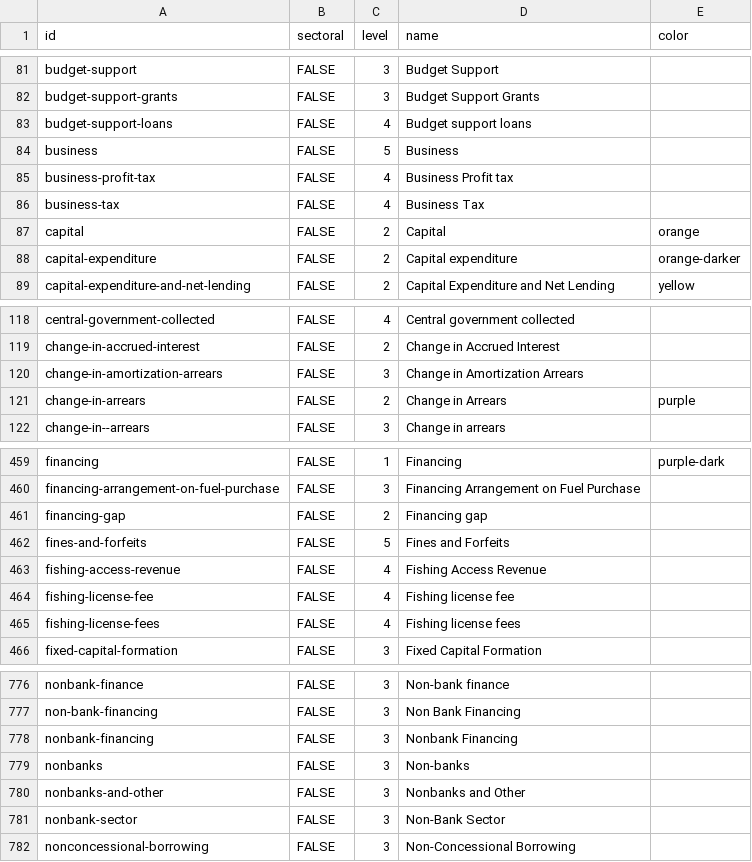
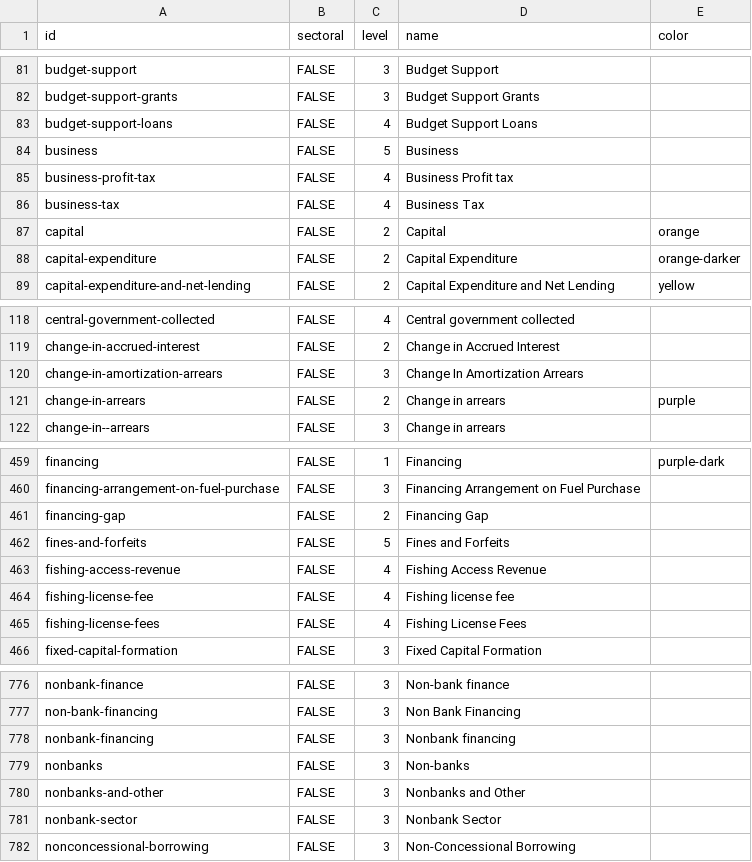
Before and after one commit to devinit/domestic_finance_2018, a CSV file: output/domestic-budget-level.csv, drawn as a sheet; only a part is shown, gaps mark what is left out; the diff covers the shown part only.

```diff
--- a/output/domestic-budget-level.csv
+++ b/output/domestic-budget-level.csv
@@ -82,3 +82,3 @@
 "budget-support-grants","FALSE",3,"Budget Support Grants",
-"budget-support-loans","FALSE",4,"Budget support loans",
+"budget-support-loans","FALSE",4,"Budget Support Loans",
 "business","FALSE",5,"Business",
@@ -87,3 +87,3 @@
 "capital","FALSE",2,"Capital","orange"
-"capital-expenditure","FALSE",2,"Capital expenditure","orange-darker"
+"capital-expenditure","FALSE",2,"Capital Expenditure","orange-darker"
 "capital-expenditure-and-net-lending","FALSE",2,"Capital Expenditure and Net Lending","yellow"
@@ -119,4 +119,4 @@
 "change-in-accrued-interest","FALSE",2,"Change in Accrued Interest",
-"change-in-amortization-arrears","FALSE",3,"Change in Amortization Arrears",
-"change-in-arrears","FALSE",2,"Change in Arrears","purple"
+"change-in-amortization-arrears","FALSE",3,"Change In Amortization Arrears",
+"change-in-arrears","FALSE",2,"Change in arrears","purple"
 "change-in--arrears","FALSE",3,"Change in  arrears",
@@ -460,3 +460,3 @@
 "financing-arrangement-on-fuel-purchase","FALSE",3,"Financing Arrangement on Fuel Purchase",
-"financing-gap","FALSE",2,"Financing gap",
+"financing-gap","FALSE",2,"Financing Gap",
 "fines-and-forfeits","FALSE",5,"Fines and Forfeits",
@@ -464,3 +464,3 @@
 "fishing-license-fee","FALSE",4,"Fishing license fee",
-"fishing-license-fees","FALSE",4,"Fishing license fees",
+"fishing-license-fees","FALSE",4,"Fishing License Fees",
 "fixed-capital-formation","FALSE",3,"Fixed Capital Formation",
@@ -777,6 +777,6 @@
 "non-bank-financing","FALSE",3,"Non Bank Financing",
-"nonbank-financing","FALSE",3,"Nonbank Financing",
+"nonbank-financing","FALSE",3,"Nonbank financing",
 "nonbanks","FALSE",3,"Non-banks",
 "nonbanks-and-other","FALSE",3,"Nonbanks and Other",
-"nonbank-sector","FALSE",3,"Non-Bank Sector",
+"nonbank-sector","FALSE",3,"Nonbank Sector",
 "nonconcessional-borrowing","FALSE",3,"Non-Concessional Borrowing",
```
Also changed, not shown: 51 edited cells elsewhere in this file, output/govt_spend_pc.csv, output/non-grant-revenue-ppp-capita.csv, 3 other files.
